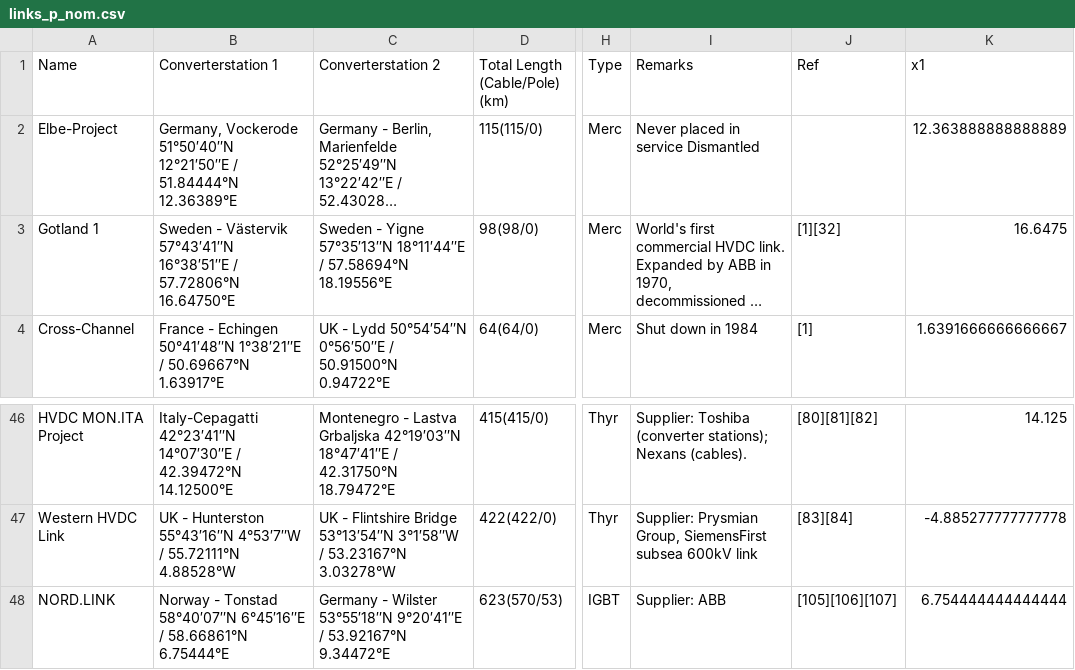
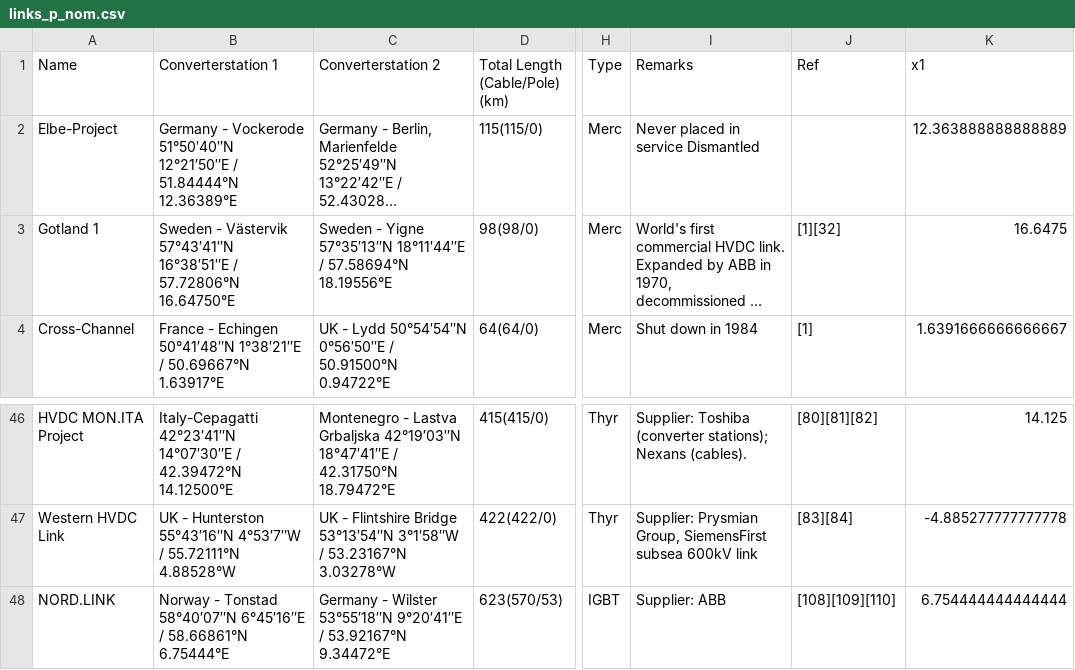
Before and after one commit to JanFrederickUnnewehr/pypsa-eur, a CSV file: data/links_p_nom.csv, drawn as a sheet; only a part is shown, gaps mark what is left out; long unchanged cells end in …; the diff names each change by its address in the sheet, - before the commit and + after, or states it on an @@ line.

Commit message:
Update links_p_nom.csv

```diff
--- a/data/links_p_nom.csv
+++ b/data/links_p_nom.csv
-B2 (Converterstation 1): Germany, Vockerode 51°50′40″N…
+B2 (Converterstation 1): Germany - Vockerode 51°50′40″N…
-J48 (Ref): [105][106][107]
+J48 (Ref): [108][109][110]
```
